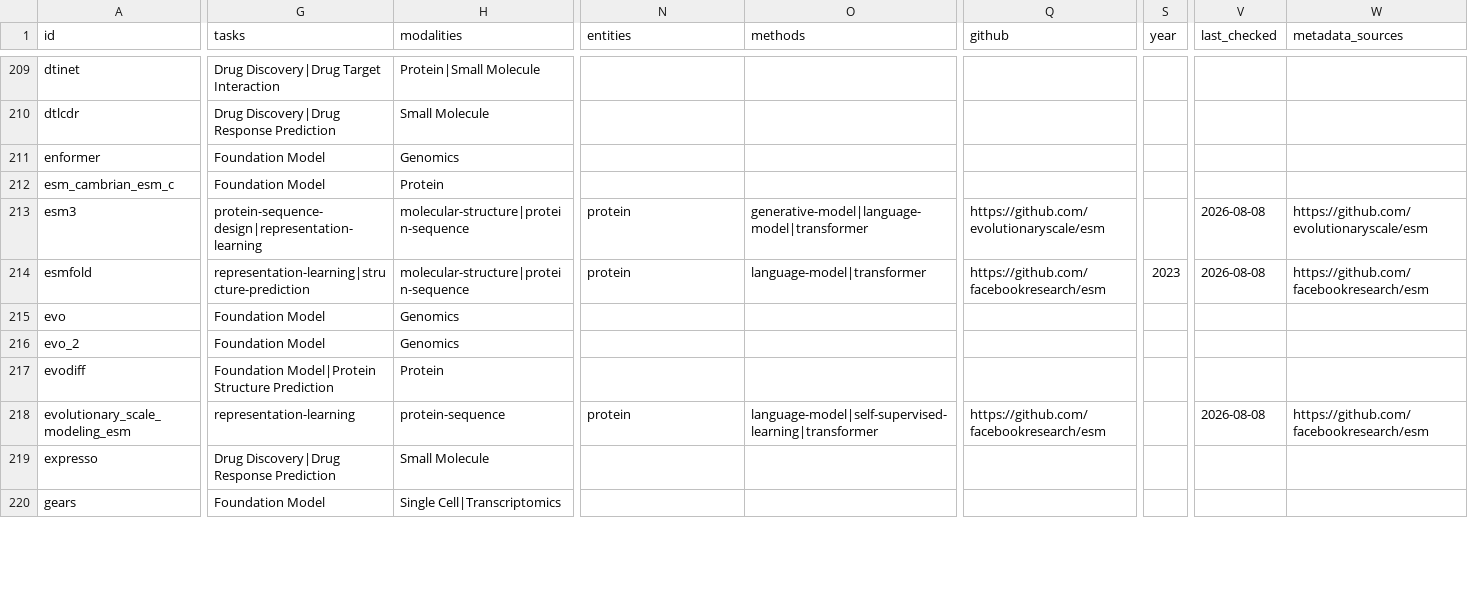
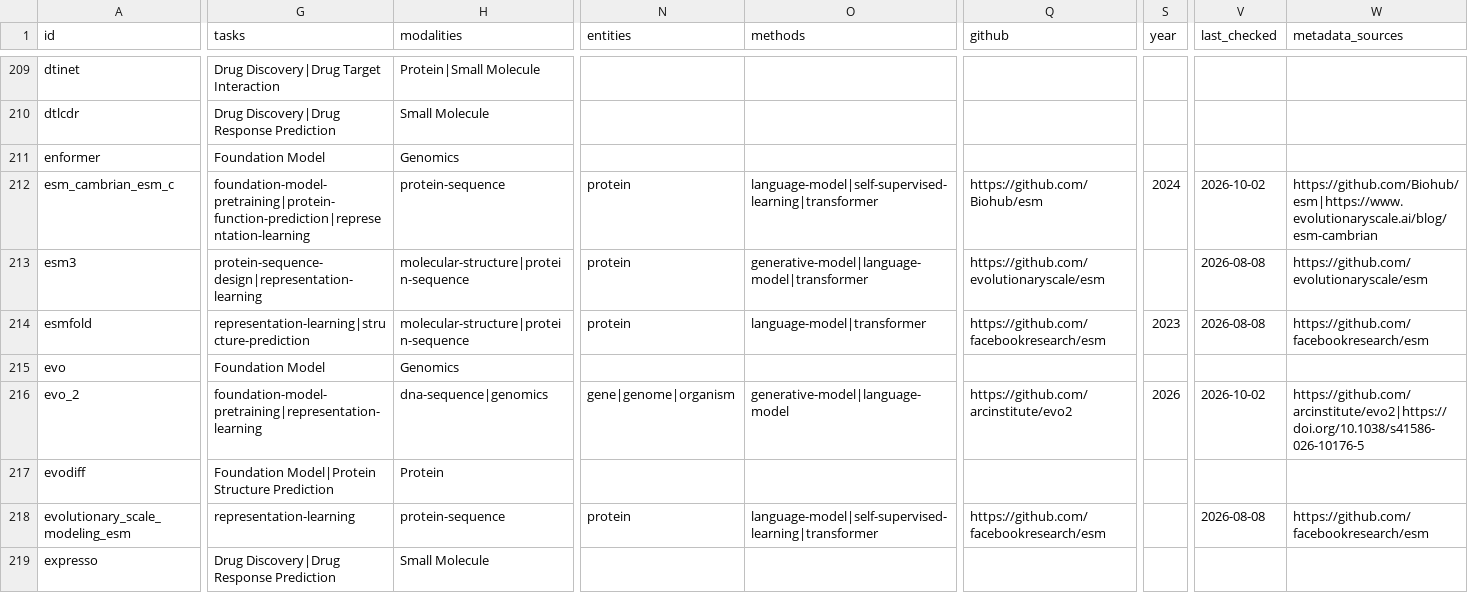
Before and after one commit to inoue0426/awesome-computational-biology, a CSV file: data/resources.csv, drawn as a sheet; only a part is shown, gaps mark what is left out; the shorter side is filled out with more unchanged rows; the diff covers the shown part only; the diff names each change by its address in the sheet, - before the commit and + after, or states it on an @@ line.

```diff
--- a/data/resources.csv
+++ b/data/resources.csv
-G212 (tasks): Foundation Model
+G212 (tasks): foundation-model-pretraining|protein-function-prediction|representation-learning
-H212 (modalities): Protein
+H212 (modalities): protein-sequence
-N212 (entities): (empty)
+N212 (entities): protein
-O212 (methods): (empty)
+O212 (methods): language-model|self-supervised-learning|transformer
-Q212 (github): (empty)
+Q212 (github): https://github.com/Biohub/esm
-S212 (year): (empty)
+S212 (year): 2024
-V212 (last_checked): (empty)
+V212 (last_checked): 2026-10-02
-W212 (metadata_sources): (empty)
+W212 (metadata_sources): https://github.com/Biohub/esm|https://www.evolutionaryscale.ai/blog/esm-cambrian
-G216 (tasks): Foundation Model
+G216 (tasks): foundation-model-pretraining|representation-learning
-H216 (modalities): Genomics
+H216 (modalities): dna-sequence|genomics
-N216 (entities): (empty)
+N216 (entities): gene|genome|organism
-O216 (methods): (empty)
+O216 (methods): generative-model|language-model
-Q216 (github): (empty)
+Q216 (github): https://github.com/arcinstitute/evo2
-S216 (year): (empty)
+S216 (year): 2026
-V216 (last_checked): (empty)
+V216 (last_checked): 2026-10-02
-W216 (metadata_sources): (empty)
+W216 (metadata_sources): https://github.com/arcinstitute/evo2|https://doi.org/10.1038/s41586-026-10176-5
```
Also changed, not shown: 140 edited cells elsewhere in this file, 2 other files.
